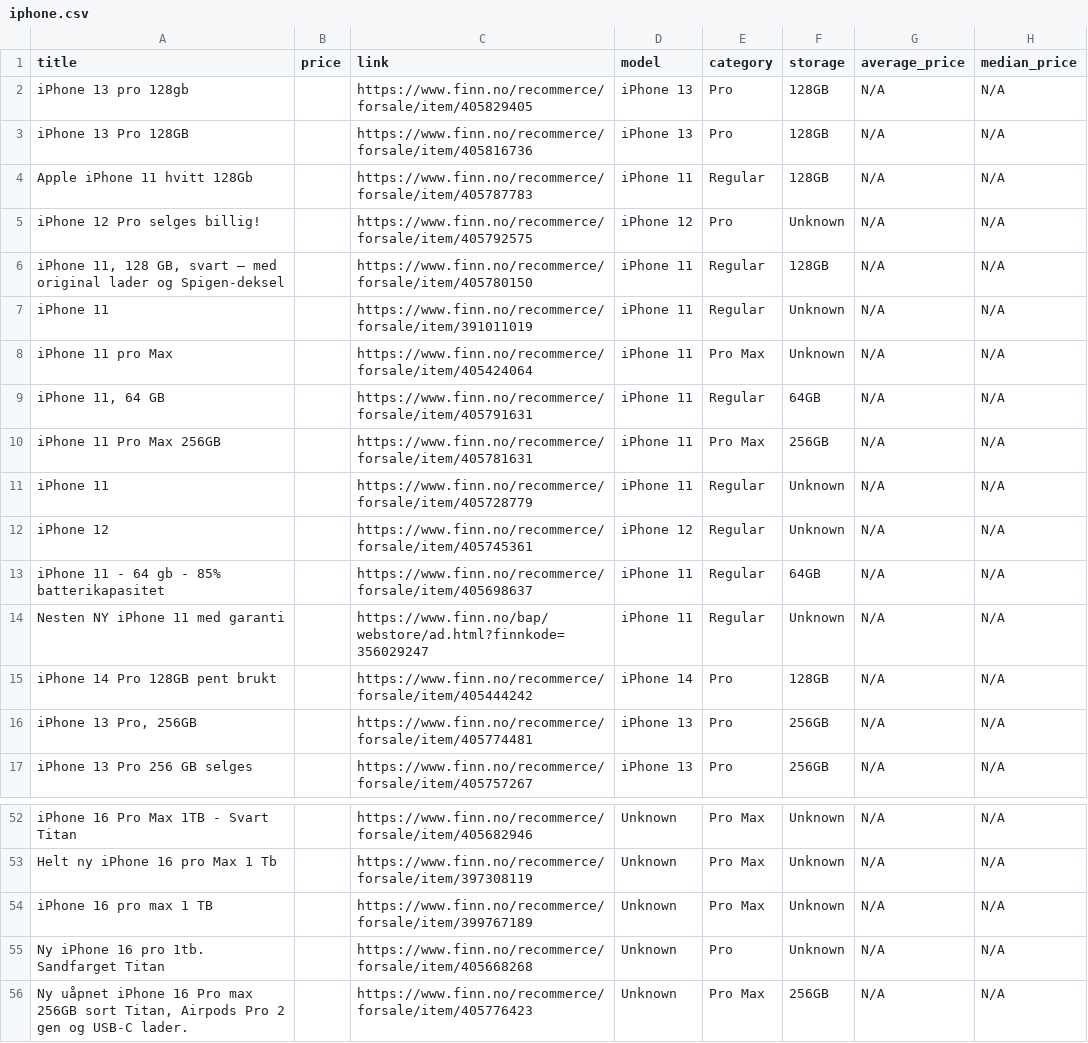
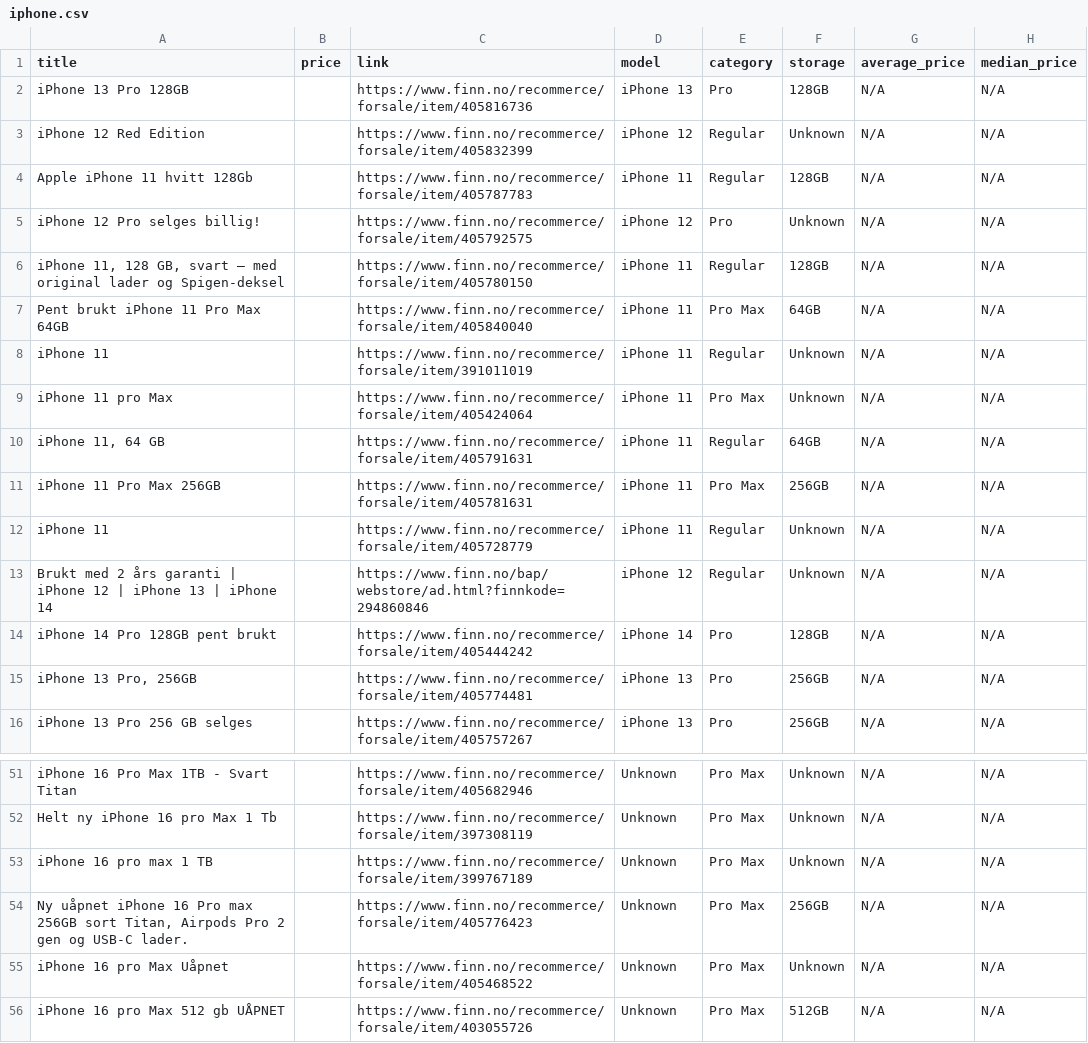
Before and after one commit to JibbelJabbel/Scrap, a CSV file: iphone.csv, drawn as a sheet; only a part is shown, gaps mark what is left out; the shorter side is filled out with more unchanged rows.

```diff
--- a/iphone.csv
+++ b/iphone.csv
@@ -1,4 +1,4 @@
 title,price,link,model,category,storage,average_price,median_price
-iPhone 13 pro 128gb,,https://www.finn.no/recommerce/forsale/item/405829405,iPhone 13,Pro,128GB,N/A,N/A
 iPhone 13 Pro 128GB,,https://www.finn.no/recommerce/forsale/item/405816736,iPhone 13,Pro,128GB,N/A,N/A
+iPhone 12 Red Edition,,https://www.finn.no/recommerce/forsale/item/405832399,iPhone 12,Regular,Unknown,N/A,N/A
 Apple iPhone 11 hvitt 128Gb,,https://www.finn.no/recommerce/forsale/item/405787783,iPhone 11,Regular,128GB,N/A,N/A
@@ -6,2 +6,3 @@ iPhone 12 Pro selges billig!,,https://www.finn.no/recommerce/forsale/item/405792
 "iPhone 11, 128 GB, svart – med original lader og Spigen-deksel",,https://www.finn.no/recommerce/forsale/item/405780150,iPhone 11,Regular,128GB,N/A,N/A
+Pent brukt iPhone 11 Pro Max 64GB,,https://www.finn.no/recommerce/forsale/item/405840040,iPhone 11,Pro Max,64GB,N/A,N/A
 iPhone 11,,https://www.finn.no/recommerce/forsale/item/391011019,iPhone 11,Regular,Unknown,N/A,N/A
@@ -11,5 +12,3 @@ iPhone 11 Pro Max 256GB,,https://www.finn.no/recommerce/forsale/item/405781631,i
 iPhone 11,,https://www.finn.no/recommerce/forsale/item/405728779,iPhone 11,Regular,Unknown,N/A,N/A
-iPhone 12,,https://www.finn.no/recommerce/forsale/item/405745361,iPhone 12,Regular,Unknown,N/A,N/A
-iPhone 11 - 64 gb - 85% batterikapasitet,,https://www.finn.no/recommerce/forsale/item/405698637,iPhone 11,Regular,64GB,N/A,N/A
-Nesten NY iPhone 11 med garanti,,https://www.finn.no/bap/webstore/ad.html?finnkode=356029247,iPhone 11,Regular,Unknown,N/A,N/A
+Brukt med 2 års garanti | iPhone 12 | iPhone 13 | iPhone 14,,https://www.finn.no/bap/webstore/ad.html?finnkode=294860846,iPhone 12,Regular,Unknown,N/A,N/A
 iPhone 14 Pro 128GB pent brukt,,https://www.finn.no/recommerce/forsale/item/405444242,iPhone 14,Pro,128GB,N/A,N/A
@@ -54,3 +53,2 @@ Helt ny iPhone 16 pro Max 1 Tb,,https://www.finn.no/recommerce/forsale/item/3973
 iPhone 16 pro max 1 TB,,https://www.finn.no/recommerce/forsale/item/399767189,Unknown,Pro Max,Unknown,N/A,N/A
-Ny iPhone 16 pro 1tb. Sandfarget Titan,,https://www.finn.no/recommerce/forsale/item/405668268,Unknown,Pro,Unknown,N/A,N/A
 "Ny uåpnet iPhone 16 Pro max 256GB sort Titan, Airpods Pro 2 gen og USB-C lader.",,https://www.finn.no/recommerce/forsale/item/405776423,Unknown,Pro Max,256GB,N/A,N/A
```
